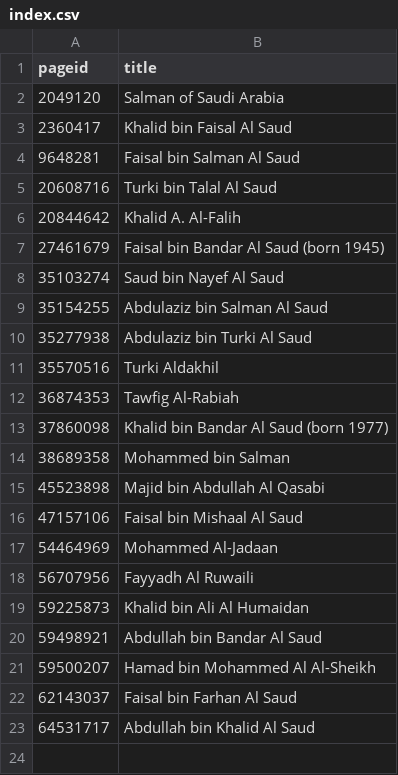
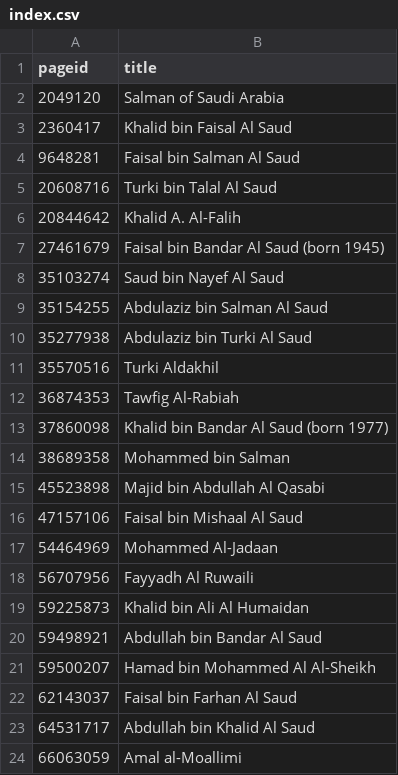
Before and after one commit to every-politician-scrapers/saudi-ministers, a CSV file: enwiki/index.csv, drawn as a sheet.

```diff
--- a/enwiki/index.csv
+++ b/enwiki/index.csv
@@ -23 +23,2 @@ pageid,title
 64531717,Abdullah bin Khalid Al Saud
+66063059,Amal al-Moallimi
```
Also changed, not shown: 2 other files.
